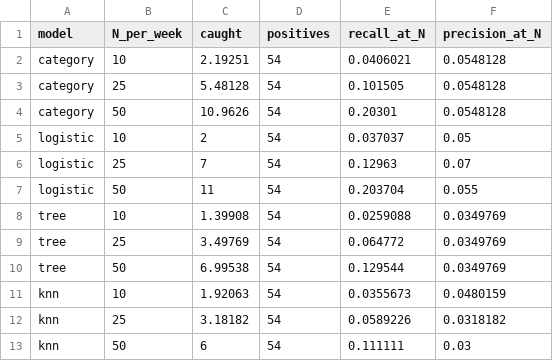
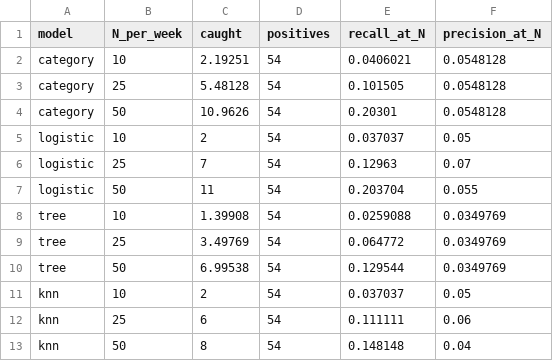
Before and after one commit to Samzzh0803/Pakistan-Food-Price-Premiums-and-Deprivation, a CSV file: reports/m03/tables/alert_budget.csv, drawn as a sheet.

```diff
--- a/reports/m03/tables/alert_budget.csv
+++ b/reports/m03/tables/alert_budget.csv
@@ -10,4 +10,4 @@ tree,25,3.49769,54,0.064772,0.0349769
 tree,50,6.99538,54,0.129544,0.0349769
-knn,10,1.92063,54,0.0355673,0.0480159
-knn,25,3.18182,54,0.0589226,0.0318182
-knn,50,6,54,0.111111,0.03
+knn,10,2,54,0.037037,0.05
+knn,25,6,54,0.111111,0.06
+knn,50,8,54,0.148148,0.04
```
Also changed, not shown: reports/m03/tables/confusion_matrices.csv, reports/m03/tables/costs.csv, 27 other files.
